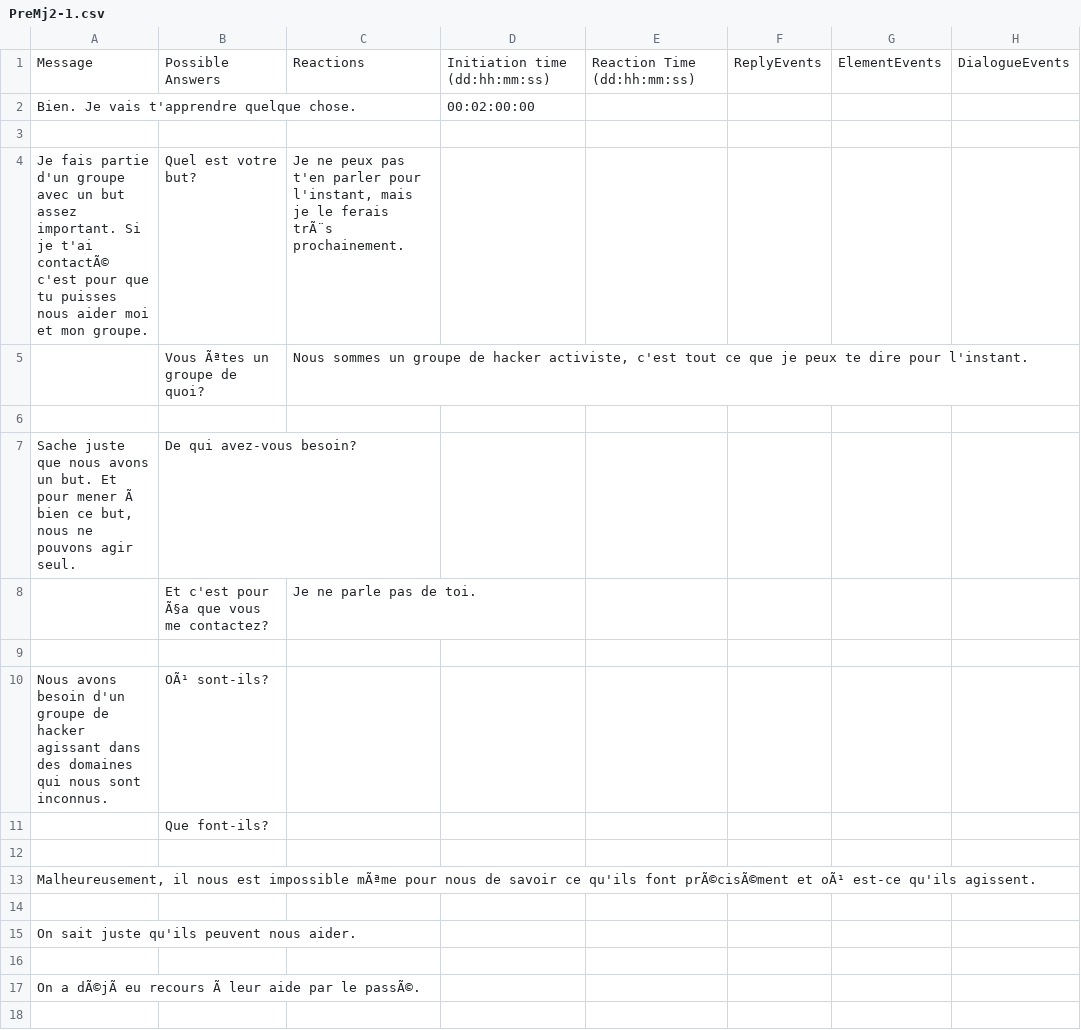
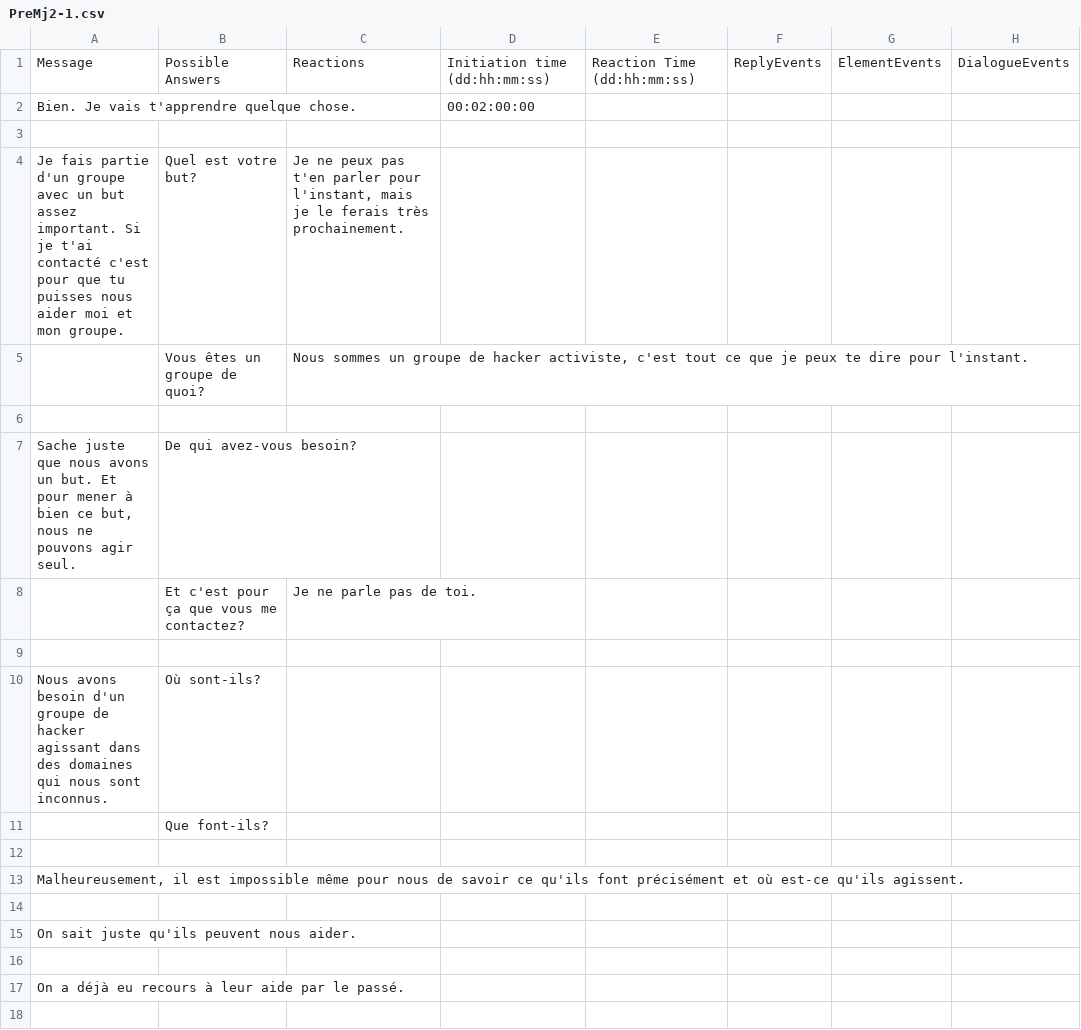
Before and after one commit to Sethioss/EpsilonProject, a CSV file: Epsilon Project/Assets/Resources/Tables/PreMj2-1.csv, drawn as a sheet; only a part is shown; the diff covers the shown part only; the diff names each change by its address in the sheet, - before the commit and + after, or states it on an @@ line.

```diff
--- a/Epsilon Project/Assets/Resources/Tables/PreMj2-1.csv
+++ b/Epsilon Project/Assets/Resources/Tables/PreMj2-1.csv
-A4: …je t'ai contactÃ© c'est pour…
+A4: …je t'ai contacté c'est pour…
-C4: …le ferais trÃ¨s prochainement.
+C4: …le ferais très prochainement.
-B5: Vous Ãªtes un groupe de quoi?
+B5: Vous êtes un groupe de quoi?
-A7: …pour mener Ã bien ce…
+A7: …pour mener à bien ce…
-B8: Et c'est pour Ã§a que vous me contactez?
+B8: Et c'est pour ça que vous me contactez?
-B10: OÃ¹ sont-ils?
+B10: Où sont-ils?
-A13: Malheureusement, il nous est impossible mÃªme pour nous de savoir ce qu'ils font prÃ©cisÃ©ment et oÃ¹ est-ce qu'ils…
+A13: Malheureusement, il est impossible même pour nous de savoir ce qu'ils font précisément et où est-ce qu'ils…
-A17: On a dÃ©jÃ eu recours Ã leur aide par le passÃ©.
+A17: On a déjà eu recours à leur aide par le passé.
```
Also changed, not shown: 14 edited cells elsewhere in this file, Epsilon Project/Assets/Resources/Tables/PreMj1-3.csv, 25 other files.
